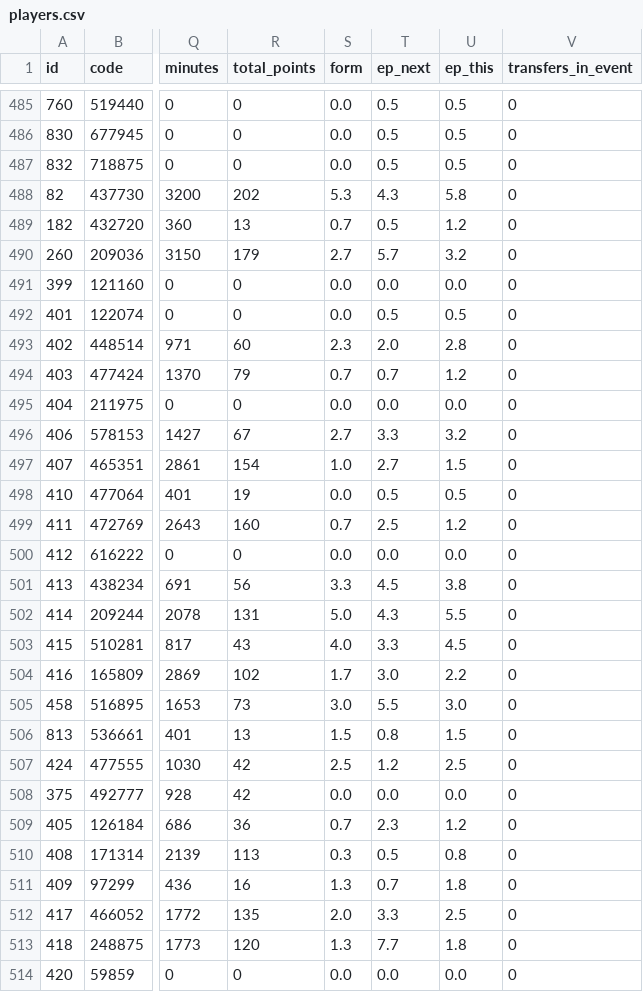
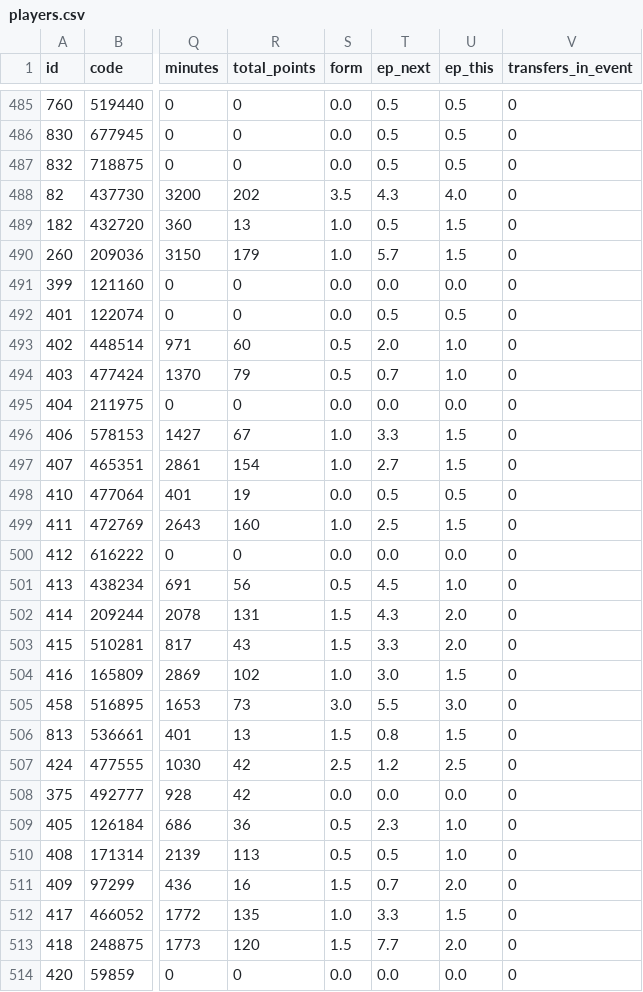
Before and after one commit to truong-tt/fpl-ml-manager, a CSV file: data/players.csv, drawn as a sheet; only a part is shown, gaps mark what is left out; the diff covers the shown part only; the diff names each change by its address in the sheet, - before the commit and + after, or states it on an @@ line.

```diff
--- a/data/players.csv
+++ b/data/players.csv
-S488 (form): 5.3
+S488 (form): 3.5
-U488 (ep_this): 5.8
+U488 (ep_this): 4.0
-S489 (form): 0.7
+S489 (form): 1.0
-U489 (ep_this): 1.2
+U489 (ep_this): 1.5
-S490 (form): 2.7
+S490 (form): 1.0
-U490 (ep_this): 3.2
+U490 (ep_this): 1.5
-S493 (form): 2.3
+S493 (form): 0.5
-U493 (ep_this): 2.8
+U493 (ep_this): 1.0
-S494 (form): 0.7
+S494 (form): 0.5
-U494 (ep_this): 1.2
+U494 (ep_this): 1.0
-S496 (form): 2.7
+S496 (form): 1.0
-U496 (ep_this): 3.2
+U496 (ep_this): 1.5
-S499 (form): 0.7
+S499 (form): 1.0
-U499 (ep_this): 1.2
+U499 (ep_this): 1.5
-S501 (form): 3.3
+S501 (form): 0.5
-U501 (ep_this): 3.8
+U501 (ep_this): 1.0
-S502 (form): 5.0
+S502 (form): 1.5
-U502 (ep_this): 5.5
+U502 (ep_this): 2.0
-S503 (form): 4.0
+S503 (form): 1.5
-U503 (ep_this): 4.5
+U503 (ep_this): 2.0
-S504 (form): 1.7
+S504 (form): 1.0
-U504 (ep_this): 2.2
+U504 (ep_this): 1.5
-S509 (form): 0.7
+S509 (form): 0.5
-U509 (ep_this): 1.2
+U509 (ep_this): 1.0
-S510 (form): 0.3
+S510 (form): 0.5
-U510 (ep_this): 0.8
+U510 (ep_this): 1.0
-S511 (form): 1.3
+S511 (form): 1.5
-U511 (ep_this): 1.8
+U511 (ep_this): 2.0
-S512 (form): 2.0
+S512 (form): 1.0
-U512 (ep_this): 2.5
+U512 (ep_this): 1.5
-S513 (form): 1.3
+S513 (form): 1.5
-U513 (ep_this): 1.8
+U513 (ep_this): 2.0
```
Also changed, not shown: 43 edited cells elsewhere in this file, data/processed/squad_snapshot.csv, 1 other file.
